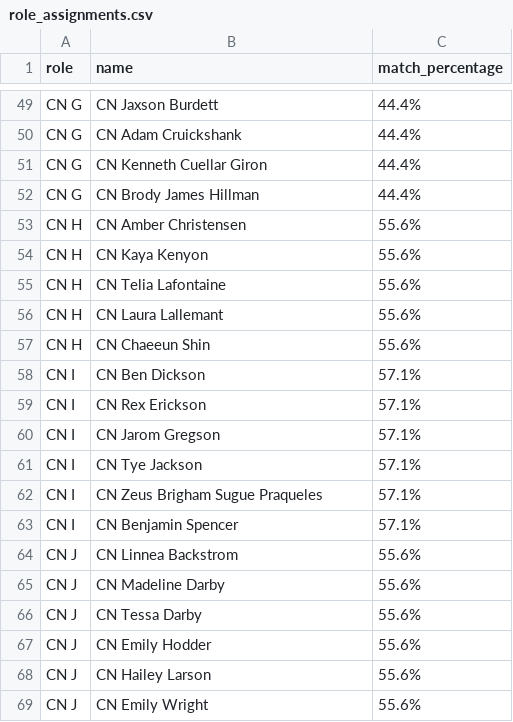
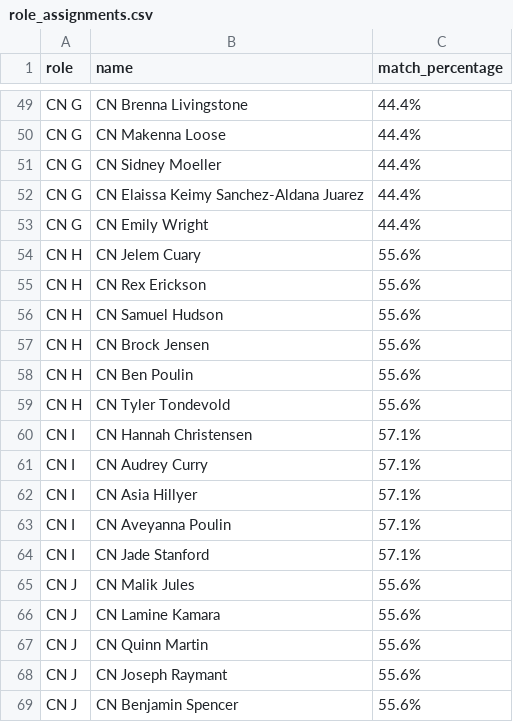
Before and after one commit to TheOneWhoCameBefore/fsy-duties-schedule, a CSV file: role_assignments.csv, drawn as a sheet; only a part is shown, gaps mark what is left out; removed rows and columns are numbered as before the commit, all else as after; the diff covers the shown part only; the diff names each change by its address in the sheet, - before the commit and + after, or states it on an @@ line.

```diff
--- a/role_assignments.csv
+++ b/role_assignments.csv
-B49 (name): CN Jaxson Burdett
+B49 (name): CN Brenna Livingstone
-B50 (name): CN Adam Cruickshank
+B50 (name): CN Makenna Loose
-B51 (name): CN Kenneth Cuellar Giron
+B51 (name): CN Sidney Moeller
-B52 (name): CN Brody James Hillman
+B52 (name): CN Elaissa Keimy Sanchez-Aldana Juarez
+row 53: CN G | CN Emily Wright | 44.4%
-B54 (name): CN Amber Christensen
+B54 (name): CN Jelem Cuary
-B55 (name): CN Kaya Kenyon
+B55 (name): CN Rex Erickson
-B56 (name): CN Telia Lafontaine
+B56 (name): CN Samuel Hudson
-B57 (name): CN Laura Lallemant
+B57 (name): CN Brock Jensen
-B58 (name): CN Chaeeun Shin
+B58 (name): CN Ben Poulin
+row 59: CN H | CN Tyler Tondevold | 55.6%
-B60 (name): CN Ben Dickson
+B60 (name): CN Hannah Christensen
-B61 (name): CN Rex Erickson
+B61 (name): CN Audrey Curry
-B62 (name): CN Jarom Gregson
+B62 (name): CN Asia Hillyer
-B63 (name): CN Tye Jackson
+B63 (name): CN Aveyanna Poulin
-row 62: CN I | CN Zeus Brigham Sugue Praqueles | 57.1%
-B64 (name): CN Benjamin Spencer
+B64 (name): CN Jade Stanford
-B65 (name): CN Linnea Backstrom
+B65 (name): CN Malik Jules
-B66 (name): CN Madeline Darby
+B66 (name): CN Lamine Kamara
-B67 (name): CN Tessa Darby
+B67 (name): CN Quinn Martin
-row 67: CN J | CN Emily Hodder | 55.6%
-B68 (name): CN Hailey Larson
+B68 (name): CN Joseph Raymant
-B69 (name): CN Emily Wright
+B69 (name): CN Benjamin Spencer
```
Also changed, not shown: 11 added rows, 11 removed rows and 41 edited cells elsewhere in this file, 2 other files.
